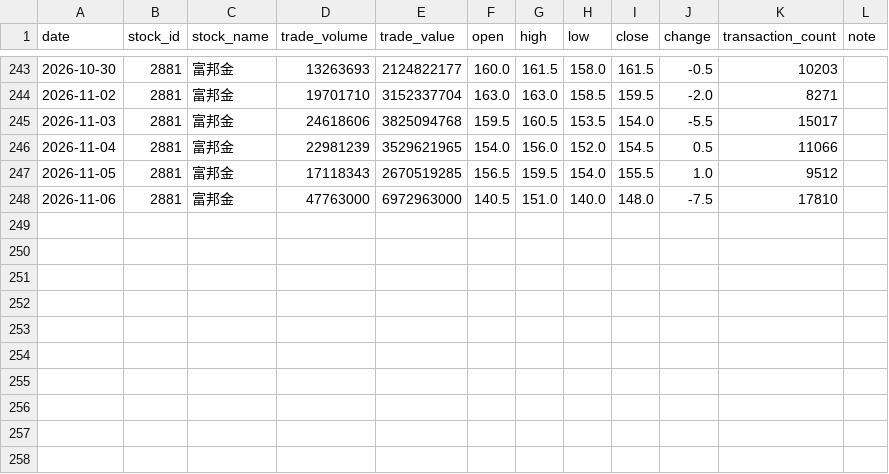
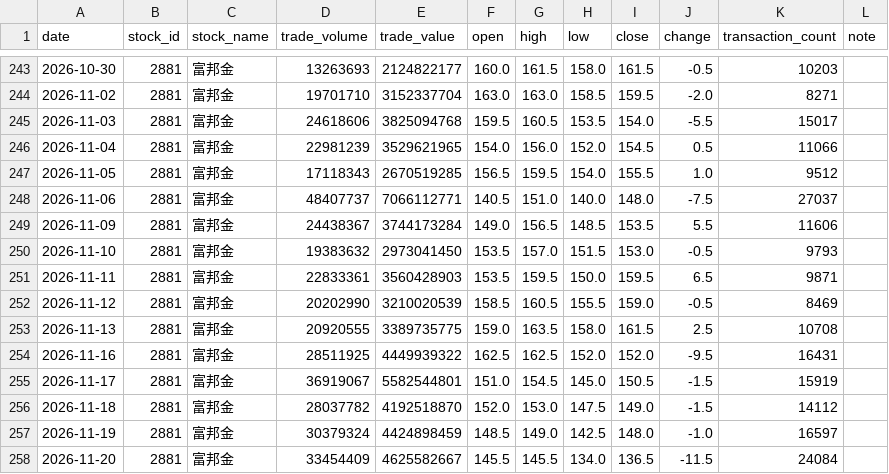
Before and after one commit to BrianNguyen291/Stock, a CSV file: data/raw/2881.csv, drawn as a sheet; only a part is shown, gaps mark what is left out.

Commit message:
feat: Enhance user experience with watchlist functionality and UI improvements
- Updated logout button in auth.py to include icons and full-width usage.
- Added functionality to load and merge selected stocks into the user's watchlist in comparison.py.
- Extended stock data in CSV files for 1101, 1216, 1301, 2002, 2317, 2881.
- Improved user profile display in home.py, including watchlist count and navigation to the watchlist page.
- Implemented watchlist management features in watchlist.py, allowing users to add/remove stocks and view their favorites.
- Created unit tests for watchlist functionality in test_watchlist.py to ensure correct behavior of favorite sorting and watchlist updates.

```diff
--- a/data/raw/2881.csv
+++ b/data/raw/2881.csv
@@ -247,2 +247,12 @@
 2026-11-05,2881,富邦金,17118343,2670519285,156.5,159.5,154.0,155.5,1.0,9512,
-2026-11-06,2881,富邦金,47763000,6972963000,140.5,151.0,140.0,148.0,-7.5,17810,
+2026-11-06,2881,富邦金,48407737,7066112771,140.5,151.0,140.0,148.0,-7.5,27037,
+2026-11-09,2881,富邦金,24438367,3744173284,149.0,156.5,148.5,153.5,5.5,11606,
+2026-11-10,2881,富邦金,19383632,2973041450,153.5,157.0,151.5,153.0,-0.5,9793,
+2026-11-11,2881,富邦金,22833361,3560428903,153.5,159.5,150.0,159.5,6.5,9871,
+2026-11-12,2881,富邦金,20202990,3210020539,158.5,160.5,155.5,159.0,-0.5,8469,
+2026-11-13,2881,富邦金,20920555,3389735775,159.0,163.5,158.0,161.5,2.5,10708,
+2026-11-16,2881,富邦金,28511925,4449939322,162.5,162.5,152.0,152.0,-9.5,16431,
+2026-11-17,2881,富邦金,36919067,5582544801,151.0,154.5,145.0,150.5,-1.5,15919,
+2026-11-18,2881,富邦金,28037782,4192518870,152.0,153.0,147.5,149.0,-1.5,14112,
+2026-11-19,2881,富邦金,30379324,4424898459,148.5,149.0,142.5,148.0,-1.0,16597,
+2026-11-20,2881,富邦金,33454409,4625582667,145.5,145.5,134.0,136.5,-11.5,24084,
```
Also changed, not shown: 2327.csv, 2330.csv, 15 other files.
